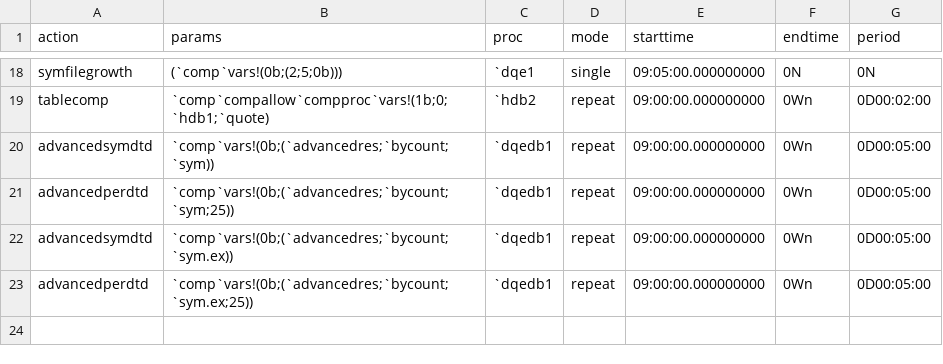
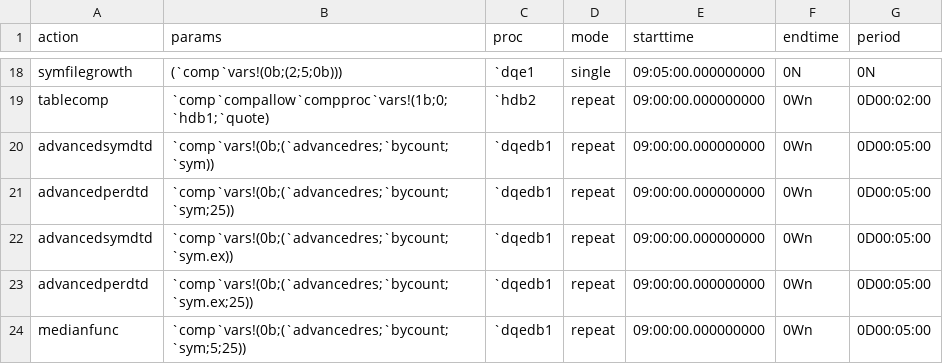
Before and after one commit to DataIntellectTech/TorQ-Finance-Starter-Pack, a CSV file: appconfig/dqcconfig.csv, drawn as a sheet; only a part is shown, gaps mark what is left out; the diff names each change by its address in the sheet, - before the commit and + after, or states it on an @@ line.

Commit message:
updating dqc config for median func

```diff
--- a/appconfig/dqcconfig.csv
+++ b/appconfig/dqcconfig.csv
+row 24: medianfunc | `comp`vars!(0b;(`advancedres;`bycount;`sym;5;25)) | `dqedb1 | repeat | 09:00:00.000000000 | 0Wn | 0D00:05:00
```
